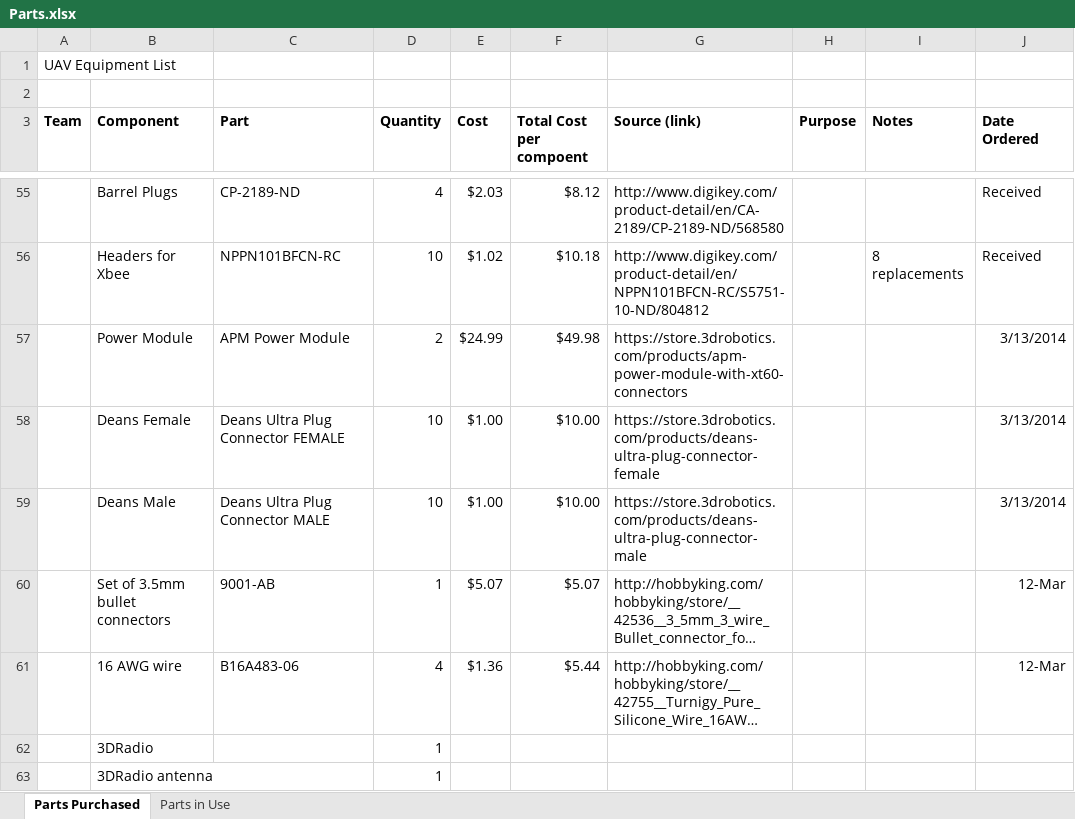
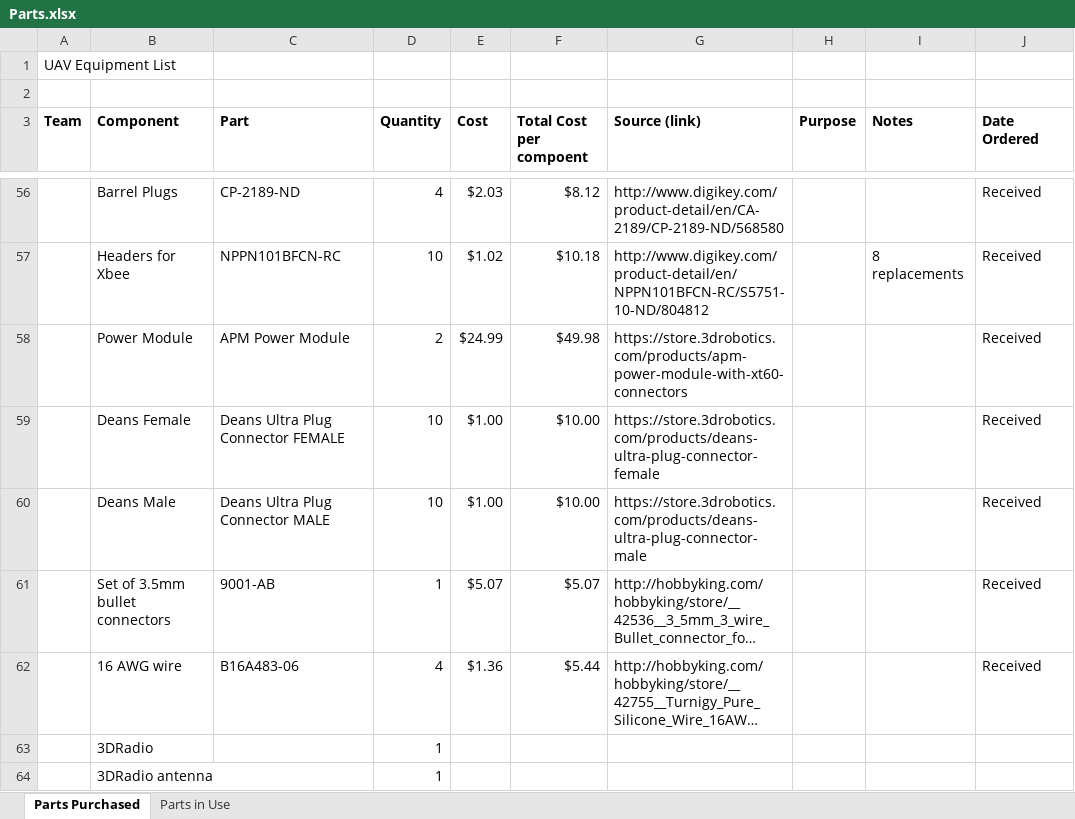
Before and after one commit to VandyUAVCourse/Documents, an Excel workbook: Parts.xlsx, sheet Parts Purchased, drawn as a sheet; only a part is shown, gaps mark what is left out; long unchanged cells end in …; values as stored, in another font and other column widths than the file's, no borders; addresses are those after the commit; the diff covers the shown part only; the diff names each change by its address in the sheet, - before the commit and + after, or states it on an @@ line.

Commit message:
Fixed a couple of things, including automatic calculations

```diff
--- a/Parts.xlsx (sheet Parts Purchased)
+++ b/Parts.xlsx (sheet Parts Purchased)
-J58:J60 (Date Ordered): 3/13/2014
+J58:J60 (Date Ordered): Received
-J61:J62 (Date Ordered): 12-Mar
+J61:J62 (Date Ordered): Received
```
Also changed, not shown: 1 added row and 7 edited cells elsewhere in this sheet, sheet Parts in Use, formulas that keep their value.
